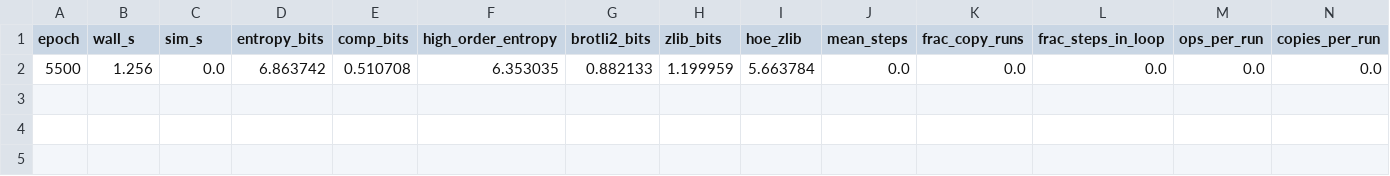
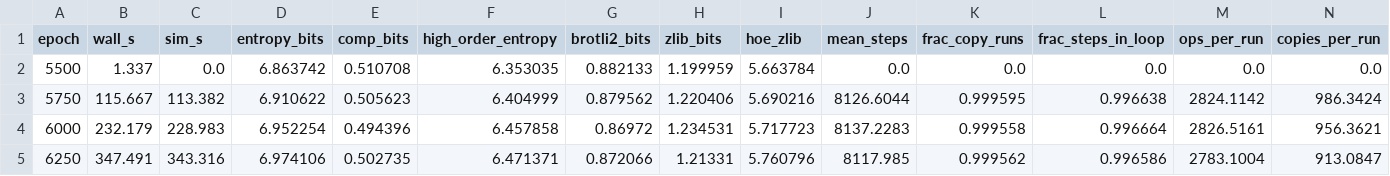
Before and after one commit to DirenDenizYildirim/DDYRC-playground, a CSV file: runs/plateau_s12/metrics.csv, drawn as a sheet; only a part is shown; rows hold the shown columns only; the diff names each change by its address in the sheet, - before the commit and + after, or states it on an @@ line.

```diff
--- a/runs/plateau_s12/metrics.csv
+++ b/runs/plateau_s12/metrics.csv
-B2 (wall_s): 1.256
+B2 (wall_s): 1.337
+row 3: 5750 | 115.667 | 113.382 | 6.910622 | 0.505623 | 6.404999 | 0.879562 | 1.220406 | 5.690216 | 8126.6044 | 0.999595 | 0.996638 | 2824.1142 | 986.3424
+row 4: 6000 | 232.179 | 228.983 | 6.952254 | 0.494396 | 6.457858 | 0.86972 | 1.234531 | 5.717723 | 8137.2283 | 0.999558 | 0.996664 | 2826.5161 | 956.3621
+row 5: 6250 | 347.491 | 343.316 | 6.974106 | 0.502735 | 6.471371 | 0.872066 | 1.21331 | 5.760796 | 8117.985 | 0.999562 | 0.996586 | 2783.1004 | 913.0847
```
Also changed, not shown: runs/plateau_s13/metrics.csv, runs/plateau_s14/metrics.csv, 15 other files.
